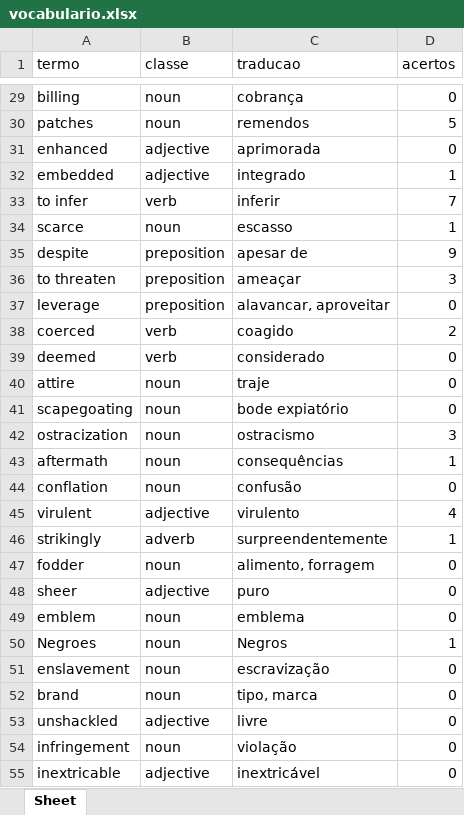
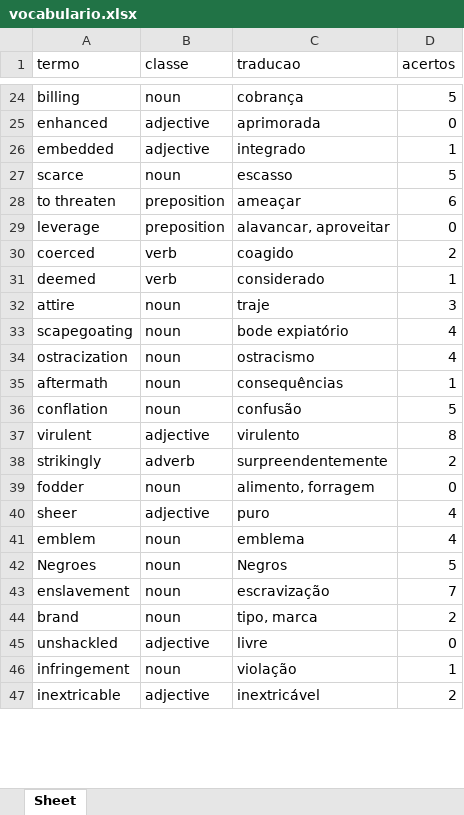
Before and after one commit to Lucas-Oliveira-wd/english_learnig, an Excel workbook: banco_de_dados/vocabulario.xlsx, sheet Sheet, drawn as a sheet; only a part is shown, gaps mark what is left out; values as stored, in another font and other column widths than the file's, no borders; removed rows and columns are numbered as before the commit, all else as after; the diff covers the shown part only; the diff names each change by its address in the sheet, - before the commit and + after, or states it on an @@ line.

```diff
--- a/banco_de_dados/vocabulario.xlsx (sheet Sheet)
+++ b/banco_de_dados/vocabulario.xlsx (sheet Sheet)
-D24 (acertos): 0
+D24 (acertos): 5
-row 30: patches | noun | remendos | 5
-row 33: to infer | verb | inferir | 7
-D27 (acertos): 1
+D27 (acertos): 5
-row 35: despite | preposition | apesar de | 9
-D28 (acertos): 3
+D28 (acertos): 6
-D31 (acertos): 0
+D31 (acertos): 1
-D32 (acertos): 0
+D32 (acertos): 3
-D33 (acertos): 0
+D33 (acertos): 4
-D34 (acertos): 3
+D34 (acertos): 4
-D36 (acertos): 0
+D36 (acertos): 5
-D37 (acertos): 4
+D37 (acertos): 8
-D38 (acertos): 1
+D38 (acertos): 2
-D40:D41 (acertos): 0
+D40:D41 (acertos): 4
-D42 (acertos): 1
+D42 (acertos): 5
-D43 (acertos): 0
+D43 (acertos): 7
-D44 (acertos): 0
+D44 (acertos): 2
-D46 (acertos): 0
+D46 (acertos): 1
-D47 (acertos): 0
+D47 (acertos): 2
```
Also changed, not shown: 5 removed rows and 19 edited cells elsewhere in this sheet.
